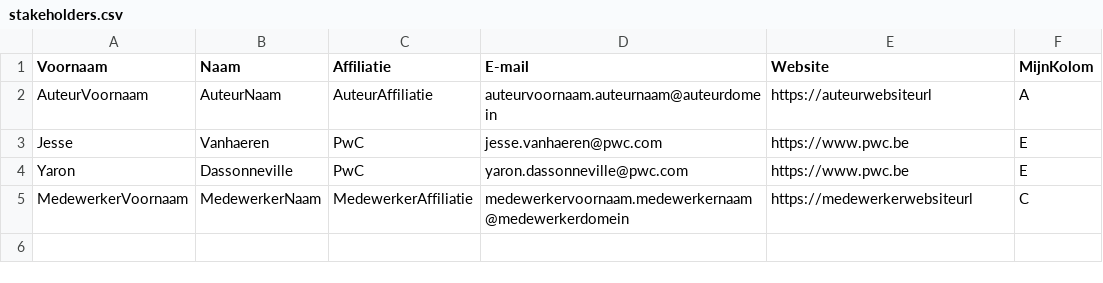
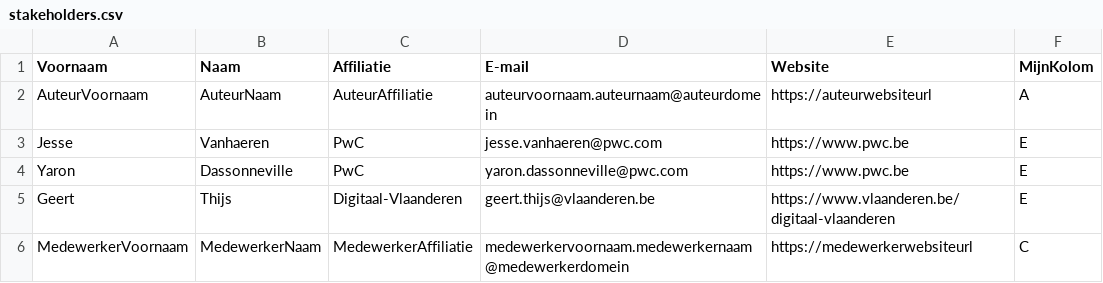
Before and after one commit to Informatievlaanderen/OSLOthema-FinancieleData, a CSV file: stakeholders.csv, drawn as a sheet.

Commit message:
Update stakeholders.csv

```diff
--- a/stakeholders.csv
+++ b/stakeholders.csv
@@ -4,2 +4,3 @@ Jesse;Vanhaeren;PwC;jesse.vanhaeren@pwc.com;https://www.pwc.be;E
 Yaron;Dassonneville;PwC;yaron.dassonneville@pwc.com;https://www.pwc.be;E
+Geert;Thijs;Digitaal-Vlaanderen;geert.thijs@vlaanderen.be;https://www.vlaanderen.be/digitaal-vlaanderen;E
 MedewerkerVoornaam;MedewerkerNaam;MedewerkerAffiliatie;medewerkervoornaam.medewerkernaam@medewerkerdomein;https://medewerkerwebsiteurl;C
```
